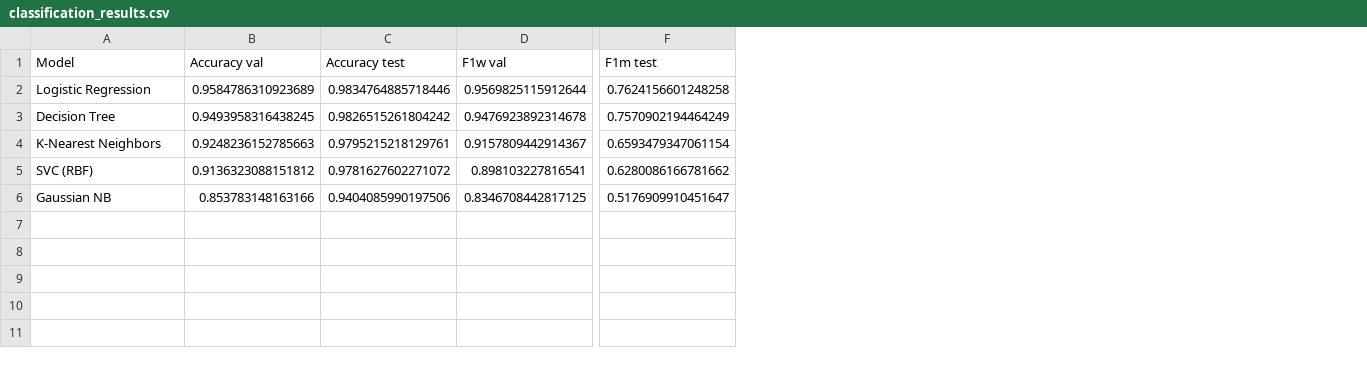
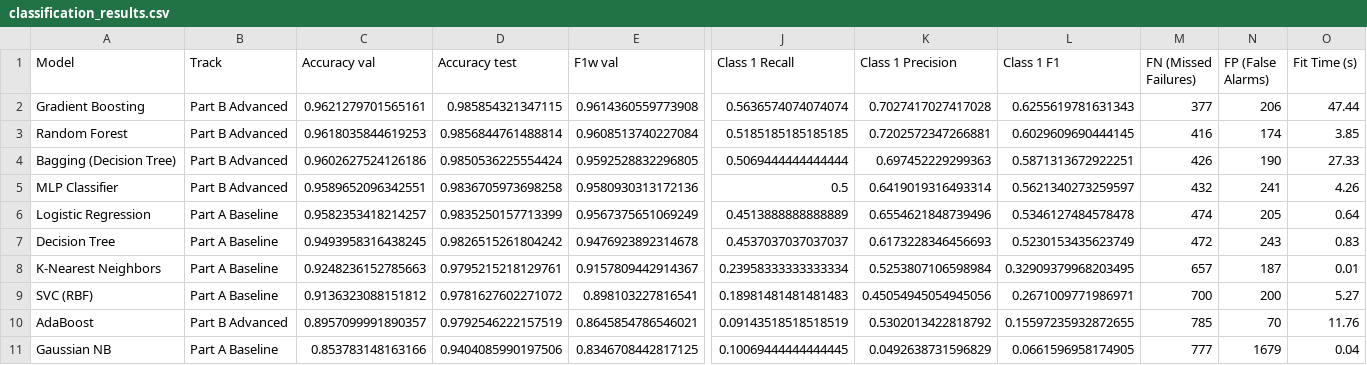
Before and after one commit to Dharshanashri-2986/ML_CAPSTONE_TEAM-14, a CSV file: reports/classification_results.csv, drawn as a sheet; only a part is shown, gaps mark what is left out; removed rows and columns are numbered as before the commit, all else as after; rows hold the shown columns only; the diff covers the shown part only; the diff names each change by its address in the sheet, - before the commit and + after, or states it on an @@ line.

Commit message:
Update classification models for Review 2

```diff
--- a/reports/classification_results.csv
+++ b/reports/classification_results.csv
+column B (Track), rows 6-9: all Part A Baseline; row 11: Part A Baseline
-column F (F1m test), rows 2-6: 0.7624156601248258 | 0.7570902194464249 | 0.6593479347061154 | 0.6280086166781662 | 0.5176909910451647
+column J (Class 1 Recall), rows 6-9: 0.4513888888888889 | 0.4537037037037037 | 0.23958333333333334 | 0.18981481481481483; row 11: 0.10069444444444445
+column K (Class 1 Precision), rows 6-9: 0.6554621848739496 | 0.6173228346456693 | 0.5253807106598984 | 0.45054945054945056; row 11: 0.0492638731596829
+column L (Class 1 F1), rows 6-9: 0.5346127484578478 | 0.5230153435623749 | 0.32909379968203495 | 0.2671009771986971; row 11: 0.0661596958174905
+column M (FN (Missed Failures)), rows 6-9: 474 | 472 | 657 | 700; row 11: 777
+column N (FP (False Alarms)), rows 6-9: 205 | 243 | 187 | 200; row 11: 1679
+column O (Fit Time (s)), rows 6-9: 0.64 | 0.83 | 0.01 | 5.27; row 11: 0.04
+row 2: Gradient Boosting | Part B Advanced | 0.9621279701565161 | 0.985854321347115 | 0.9614360559773908 | 0.5636574074074074 | 0.7027417027417028 | 0.6255619781631343 | 377 | 206 | 47.44
+row 3: Random Forest | Part B Advanced | 0.9618035844619253 | 0.9856844761488814 | 0.9608513740227084 | 0.5185185185185185 | 0.7202572347266881 | 0.6029609690444145 | 416 | 174 | 3.85
+row 4: Bagging (Decision Tree) | Part B Advanced | 0.9602627524126186 | 0.9850536225554424 | 0.9592528832296805 | 0.5069444444444444 | 0.697452229299363 | 0.5871313672922251 | 426 | 190 | 27.33
+row 5: MLP Classifier | Part B Advanced | 0.9589652096342551 | 0.9836705973698258 | 0.9580930313172136 | 0.5 | 0.6419019316493314 | 0.5621340273259597 | 432 | 241 | 4.26
-C6 (Accuracy val): 0.9584786310923689
+C6 (Accuracy val): 0.9582353418214257
-D6 (Accuracy test): 0.9834764885718446
+D6 (Accuracy test): 0.9835250157713399
-E6 (F1w val): 0.9569825115912644
+E6 (F1w val): 0.9567375651069249
+row 10: AdaBoost | Part B Advanced | 0.8957099991890357 | 0.9792546222157519 | 0.8645854786546021 | 0.09143518518518519 | 0.5302013422818792 | 0.15597235932872655 | 785 | 70 | 11.76
```
Also changed, not shown: 4 edited cells elsewhere in this file, reports/classification_cv.csv, 5 other files.
